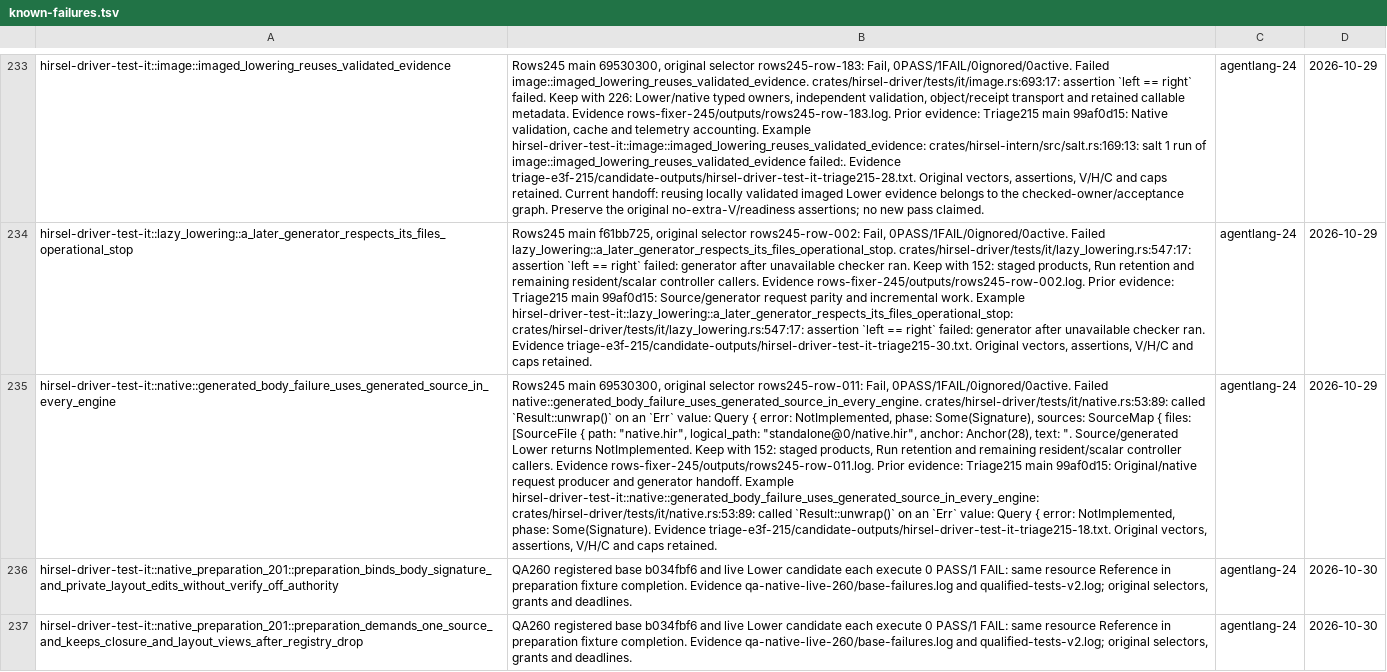
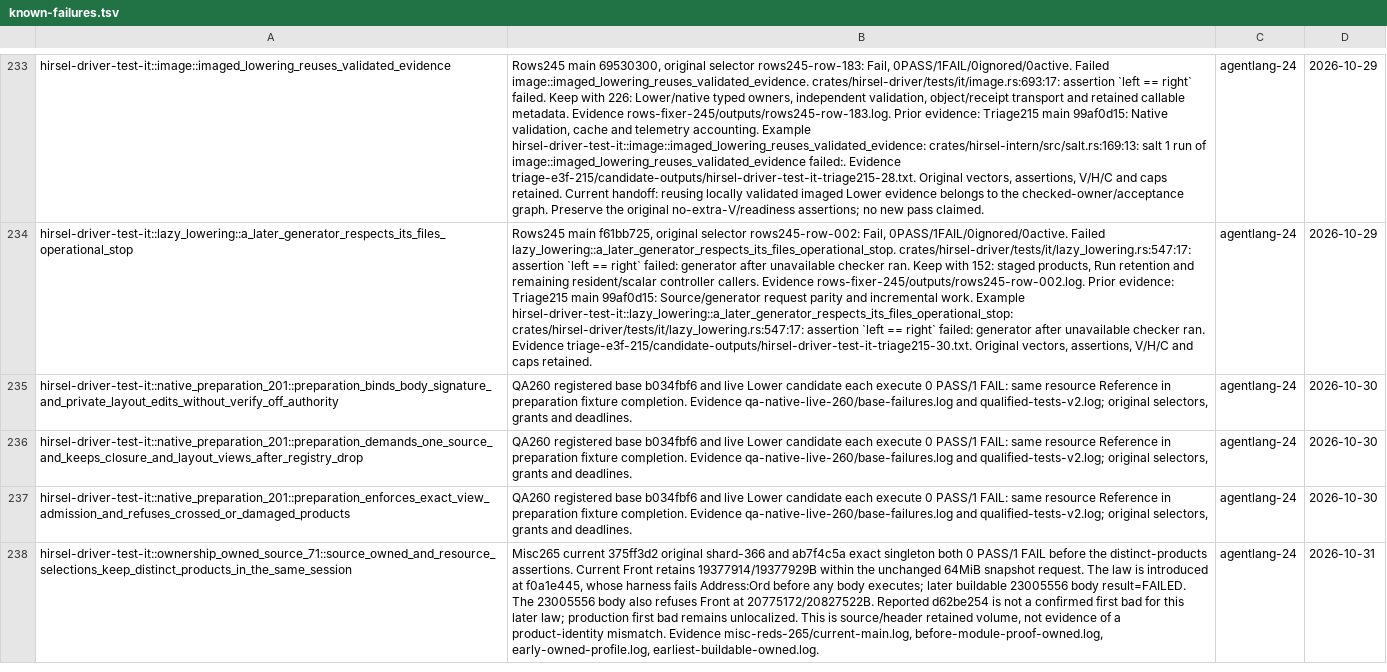
Before and after one commit to SamGalanakis/hirsel, a TSV file: tools/known-failures.tsv, drawn as a sheet; only a part is shown, gaps mark what is left out; the shorter side is filled out with more unchanged rows; the diff covers the shown part only; the diff names each change by its address in the sheet, - before the commit and + after, or states it on an @@ line.

Commit message:
Admit archive publication through the request provider in two native fixtures
A raw ResultStore refuses admit_product_archive by default, so the
generated-failure and native-proofs fixtures stopped at "native product
archive is unavailable or exceeds admission" once publication moved to
admitted archives. Wrap their stores in the same admitted RequestStore
their sibling fixtures already use, matching the production request path
that supplies this provider. Both bodies pass; drop their known-failure
rows.

```diff
--- a/tools/known-failures.tsv
+++ b/tools/known-failures.tsv
-row 235: hirsel-driver-test-it::native::generated_body_failure_uses_generated_source_in_every_engine | Rows245 main 69530300, original selector rows245-row-011: Fail, 0PASS/1FAIL/0ignored/0active. Failed native::generated_body_failure_uses_generated_source_in_every_engine. crates/hirsel-driver/tests/it/native.rs:53:89: called `Result::unwrap()` on an `Err` value: Query { error: NotImplemented, phase: Some(Signature), sources: SourceMap { files: [SourceFile { path: "native.hir", logical_path: "standalone@0/native.hir", anchor: Anchor(28), text: ". Source/generated Lower returns NotImplemented. Keep with 152: staged products, Run retention and remaining resident/scalar controller callers. Evidence rows-fixer-245/outputs/rows245-row-011.log. Prior evidence: Triage215 main 99af0d15: Original/native request producer and generator handoff. Example hirsel-driver-test-it::native::generated_body_failure_uses_generated_source_in_every_engine: crates/hirsel-driver/tests/it/native.rs:53:89: called `Result::unwrap()` on an `Err` value: Query { error: NotImplemented, phase: Some(Signature). Evidence triage-e3f-215/candidate-outputs/hirsel-driver-test-it-triage215-18.txt. Original vectors, assertions, V/H/C and caps retained. | agentlang-24 | 2026-10-29
```
Also changed, not shown: 1 removed row elsewhere in this file, 2 other files.
